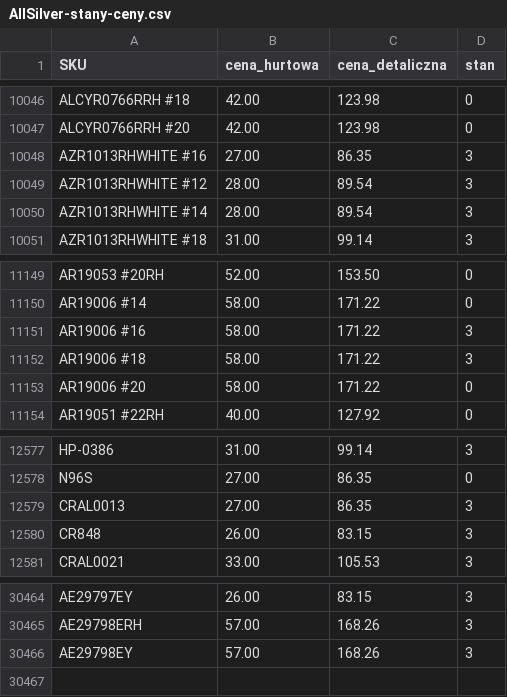
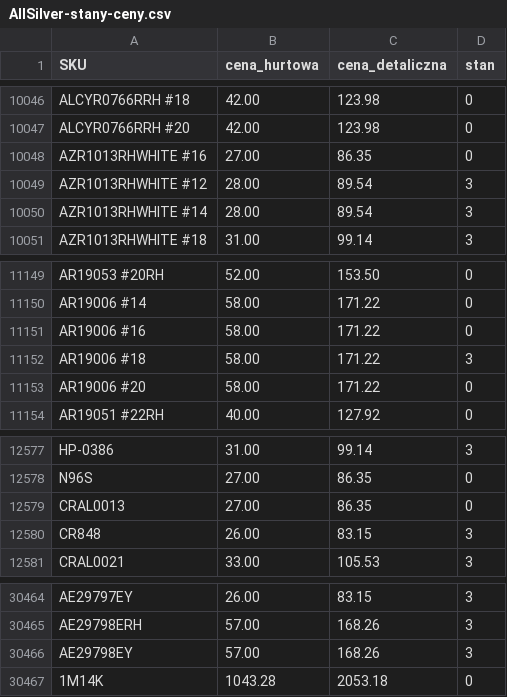
Before and after one commit to G-LOVRIN/AllSilver-CSV, a CSV file: AllSilver-stany-ceny.csv, drawn as a sheet; only a part is shown, gaps mark what is left out.

```diff
--- a/AllSilver-stany-ceny.csv
+++ b/AllSilver-stany-ceny.csv
@@ -10047,3 +10047,3 @@ ALCYR0766RRH #18,42.00,123.98,0
 ALCYR0766RRH #20,42.00,123.98,0
-AZR1013RHWHITE #16,27.00,86.35,3
+AZR1013RHWHITE #16,27.00,86.35,0
 AZR1013RHWHITE #12,28.00,89.54,3
@@ -11150,3 +11150,3 @@ AR19053 #20RH,52.00,153.50,0
 AR19006 #14,58.00,171.22,0
-AR19006 #16,58.00,171.22,3
+AR19006 #16,58.00,171.22,0
 AR19006 #18,58.00,171.22,3
@@ -12578,3 +12578,3 @@ HP-0386,31.00,99.14,3
 N96S,27.00,86.35,0
-CRAL0013,27.00,86.35,3
+CRAL0013,27.00,86.35,0
 CR848,26.00,83.15,3
@@ -30466 +30466,2 @@ AE29798ERH,57.00,168.26,3
 AE29798EY,57.00,168.26,3
+1M14K,1043.28,2053.18,0
```
Also changed, not shown: 2 other files.
